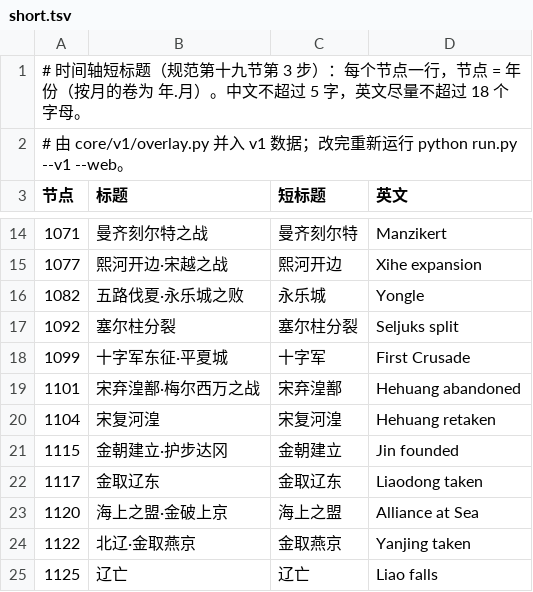
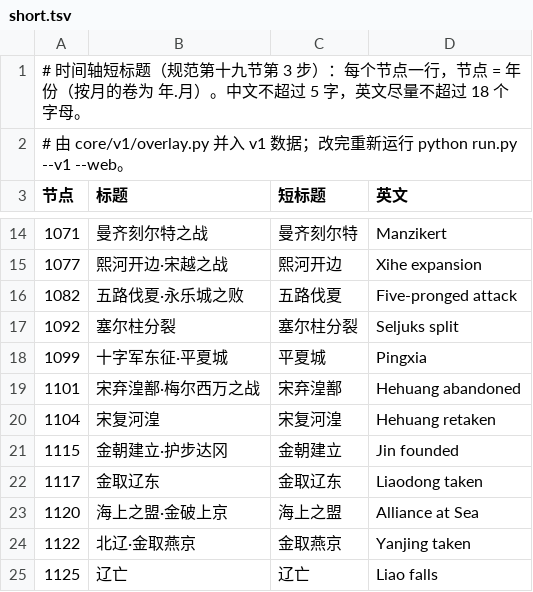
Before and after one commit to Jackyijun/lidai-yutu, a TSV file: eras/songyuan/short.tsv, drawn as a sheet; only a part is shown, gaps mark what is left out.

Commit message:
Fix timeline line beyond first screen; six short titles; Guiyi Jun under Tang 851–903

```diff
--- a/eras/songyuan/short.tsv
+++ b/eras/songyuan/short.tsv
@@ -15,5 +15,5 @@
 1077	熙河开边·宋越之战	熙河开边	Xihe expansion
-1082	五路伐夏·永乐城之败	永乐城	Yongle
+1082	五路伐夏·永乐城之败	五路伐夏	Five-pronged attack
 1092	塞尔柱分裂	塞尔柱分裂	Seljuks split
-1099	十字军东征·平夏城	十字军	First Crusade
+1099	十字军东征·平夏城	平夏城	Pingxia
 1101	宋弃湟鄯·梅尔西万之战	宋弃湟鄯	Hehuang abandoned
```
Also changed, not shown: eras/hanmosanguo/short.tsv, eras/tangsong/short.tsv, 11 other files.
